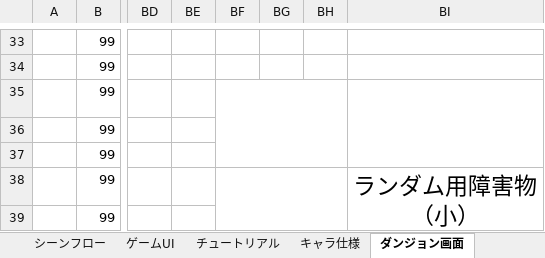
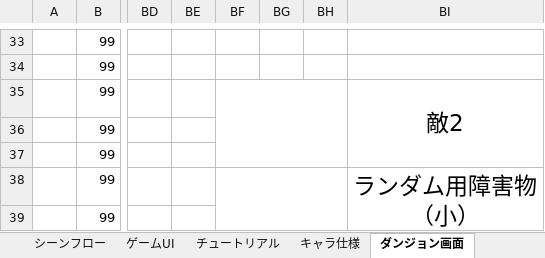
Before and after one commit to r1towww/osore, an Excel workbook: Star Regein仕様書.xlsx, sheet ダンジョン画面, drawn as a sheet; only a part is shown, gaps mark what is left out; values as stored, in another font and other column widths than the file's, no borders; charts and pictures and conditional formats not drawn; the diff names each change by its address in the sheet, - before the commit and + after, or states it on an @@ line.

```diff
--- a/Star Regein仕様書.xlsx (sheet ダンジョン画面)
+++ b/Star Regein仕様書.xlsx (sheet ダンジョン画面)
-BI35: (empty)
+BI35: 敵2
```
Also changed, not shown: charts or pictures, 11 other files.
